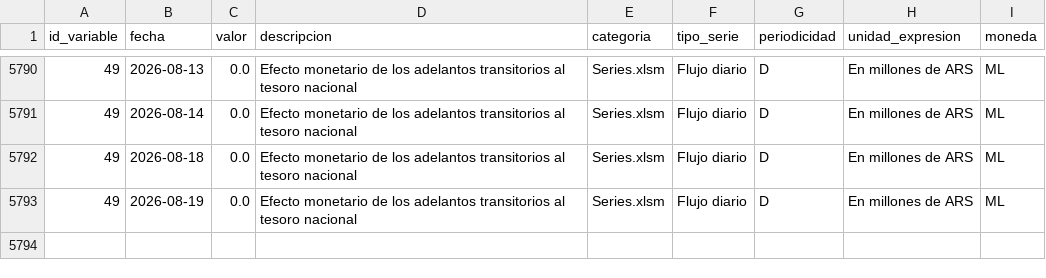
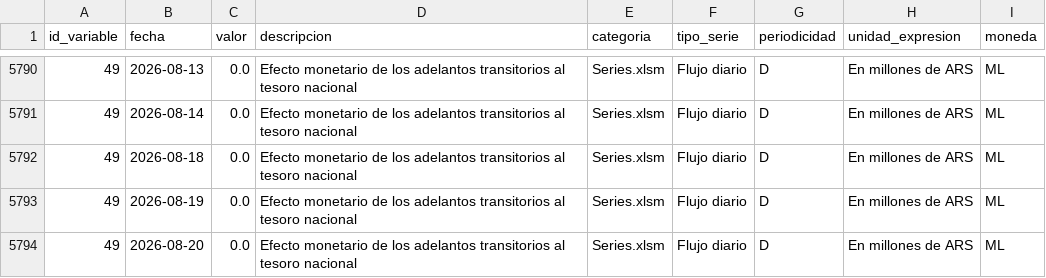
Before and after one commit to thomasriveros/BCRA_Data, a CSV file: data/subdatasets/efecto_monetario_adelantos_transitorios_tesoro_nacional.csv, drawn as a sheet; only a part is shown, gaps mark what is left out.

```diff
--- a/data/subdatasets/efecto_monetario_adelantos_transitorios_tesoro_nacional.csv
+++ b/data/subdatasets/efecto_monetario_adelantos_transitorios_tesoro_nacional.csv
@@ -5793 +5793,2 @@ id_variable,fecha,valor,descripcion,categoria,tipo_serie,periodicidad,unidad_exp
 49,2026-08-19,0.0,Efecto monetario de los adelantos transitorios al tesoro nacional,Series.xlsm,Flujo diario,D,En millones de ARS,ML
+49,2026-08-20,0.0,Efecto monetario de los adelantos transitorios al tesoro nacional,Series.xlsm,Flujo diario,D,En millones de ARS,ML
```
Also changed, not shown: data/bcra_all_variables.csv, data/bcra_variables.csv.
